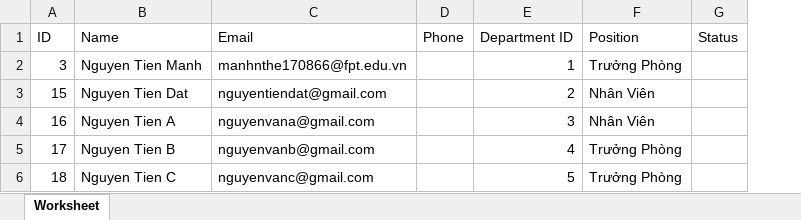
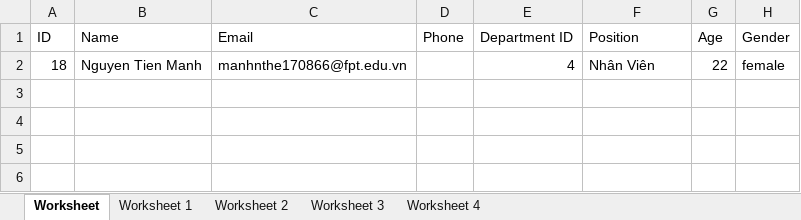
Before and after one commit to Manh-coder/ProjectOJT, an Excel workbook: employee/storage/employees.xlsx, sheet Worksheet, drawn as a sheet; values as stored, in another font and other column widths than the file's, no borders; removed rows and columns are numbered as before the commit, all else as after; the diff names each change by its address in the sheet, - before the commit and + after, or states it on an @@ line.

```diff
--- a/employee/storage/employees.xlsx (sheet Worksheet)
+++ b/employee/storage/employees.xlsx (sheet Worksheet)
+sheet tab: Worksheet 1
+sheet tab: Worksheet 2
+sheet tab: Worksheet 3
+sheet tab: Worksheet 4
-column G (Status), empty
+column G (Age), row 2: 22
+column H (Gender), row 2: female
-row 2: 3 | Nguyen Tien Manh | manhnthe170866@fpt.edu.vn |  | 1 | Trưởng Phòng
-row 3: 15 | Nguyen Tien Dat | nguyentiendat@gmail.com |  | 2 | Nhân Viên
-row 4: 16 | Nguyen Tien A | nguyenvana@gmail.com |  | 3 | Nhân Viên
-row 5: 17 | Nguyen Tien B | nguyenvanb@gmail.com |  | 4 | Trưởng Phòng
-B2 (Name): Nguyen Tien C
+B2 (Name): Nguyen Tien Manh
-C2 (Email): nguyenvanc@gmail.com
+C2 (Email): manhnthe170866@fpt.edu.vn
-E2 (Department ID): 5
+E2 (Department ID): 4
-F2 (Position): Trưởng Phòng
+F2 (Position): Nhân Viên
```
Also changed, not shown: 5 other files.
